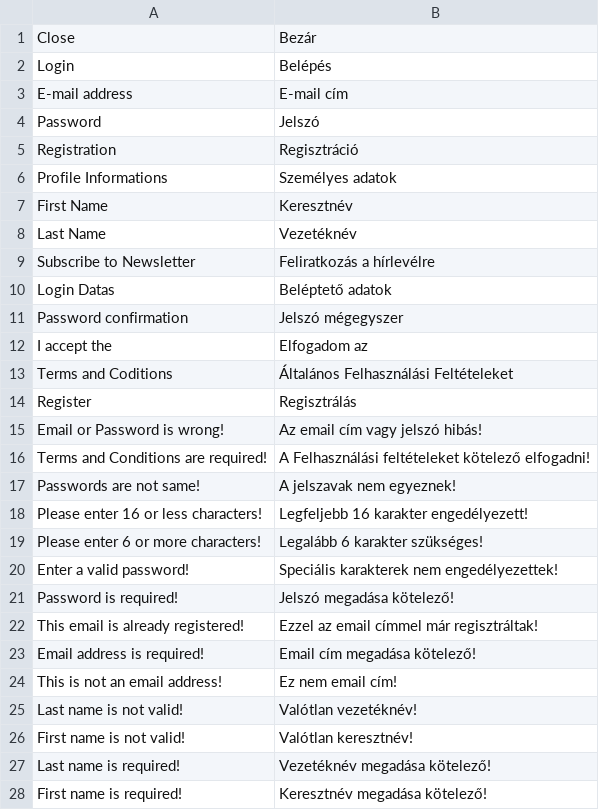
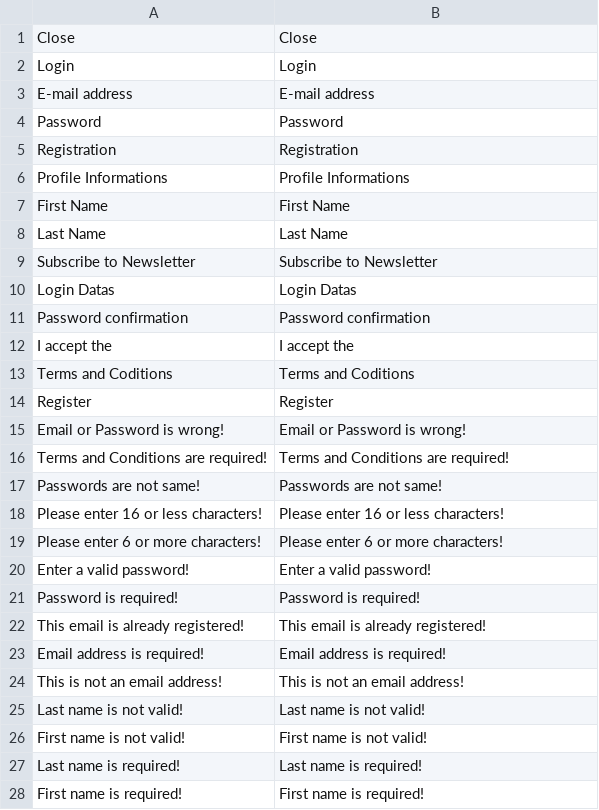
Before and after one commit to OpenMageModuleFostering/youama_ajaxlogin, a CSV file: app/locale/hu_HU/Youama_Ajaxlogin.csv, drawn as a sheet; only a part is shown; the diff covers the shown part only.

```diff
--- a/app/locale/hu_HU/Youama_Ajaxlogin.csv
+++ b/app/locale/hu_HU/Youama_Ajaxlogin.csv
@@ -1,28 +1,28 @@
-"Close","Bezár"
-"Login","Belépés"
-"E-mail address","E-mail cím"
-"Password","Jelszó"
-"Registration","Regisztráció"
-"Profile Informations","Személyes adatok"
-"First Name","Keresztnév"
-"Last Name","Vezetéknév"
-"Subscribe to Newsletter","Feliratkozás a hírlevélre"
-"Login Datas","Beléptető adatok"
-"Password confirmation","Jelszó mégegyszer"
-"I accept the","Elfogadom az"
-"Terms and Coditions","Általános Felhasználási Feltételeket"
-"Register","Regisztrálás"
-"Email or Password is wrong!","Az email cím vagy jelszó hibás!"
-"Terms and Conditions are required!","A Felhasználási feltételeket kötelező elfogadni!"
-"Passwords are not same!","A jelszavak nem egyeznek!"
-"Please enter 16 or less characters!","Legfeljebb 16 karakter engedélyezett!"
-"Please enter 6 or more characters!","Legalább 6 karakter szükséges!"
-"Enter a valid password!","Speciális karakterek nem engedélyezettek!"
-"Password is required!","Jelszó megadása kötelező!"
-"This email is already registered!","Ezzel az email címmel már regisztráltak!"
-"Email address is required!","Email cím megadása kötelező!"
-"This is not an email address!","Ez nem email cím!"
-"Last name is not valid!","Valótlan vezetéknév!"
-"First name is not valid!","Valótlan keresztnév!"
-"Last name is required!","Vezetéknév megadása kötelező!"
-"First name is required!","Keresztnév megadása kötelező!"
+"Close","Close"
+"Login","Login"
+"E-mail address","E-mail address"
+"Password","Password"
+"Registration","Registration"
+"Profile Informations","Profile Informations"
+"First Name","First Name"
+"Last Name","Last Name"
+"Subscribe to Newsletter","Subscribe to Newsletter"
+"Login Datas","Login Datas"
+"Password confirmation","Password confirmation"
+"I accept the","I accept the"
+"Terms and Coditions","Terms and Coditions"
+"Register","Register"
+"Email or Password is wrong!","Email or Password is wrong!"
+"Terms and Conditions are required!","Terms and Conditions are required!"
+"Passwords are not same!","Passwords are not same!"
+"Please enter 16 or less characters!","Please enter 16 or less characters!"
+"Please enter 6 or more characters!","Please enter 6 or more characters!"
+"Enter a valid password!","Enter a valid password!"
+"Password is required!","Password is required!"
+"This email is already registered!","This email is already registered!"
+"Email address is required!","Email address is required!"
+"This is not an email address!","This is not an email address!"
+"Last name is not valid!","Last name is not valid!"
+"First name is not valid!","First name is not valid!"
+"Last name is required!","Last name is required!"
+"First name is required!","First name is required!"
```
Also changed, not shown: 1 edited cell elsewhere in this file, 24 other files.
